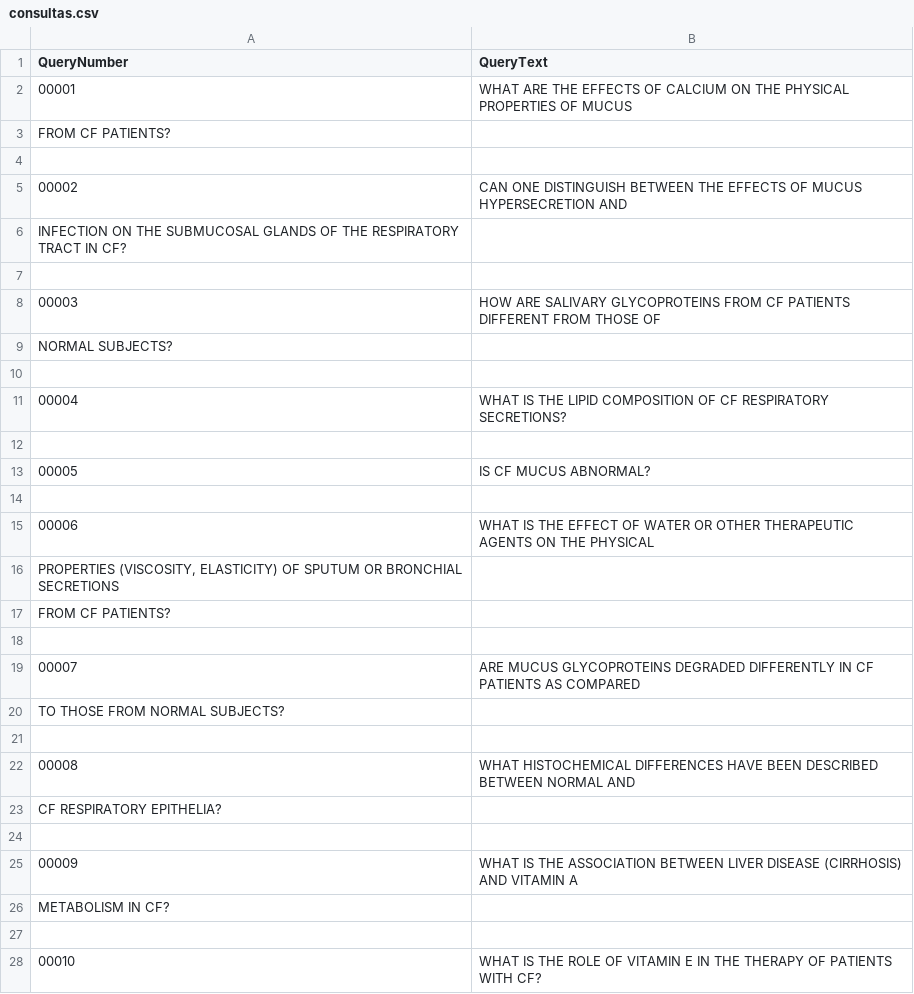
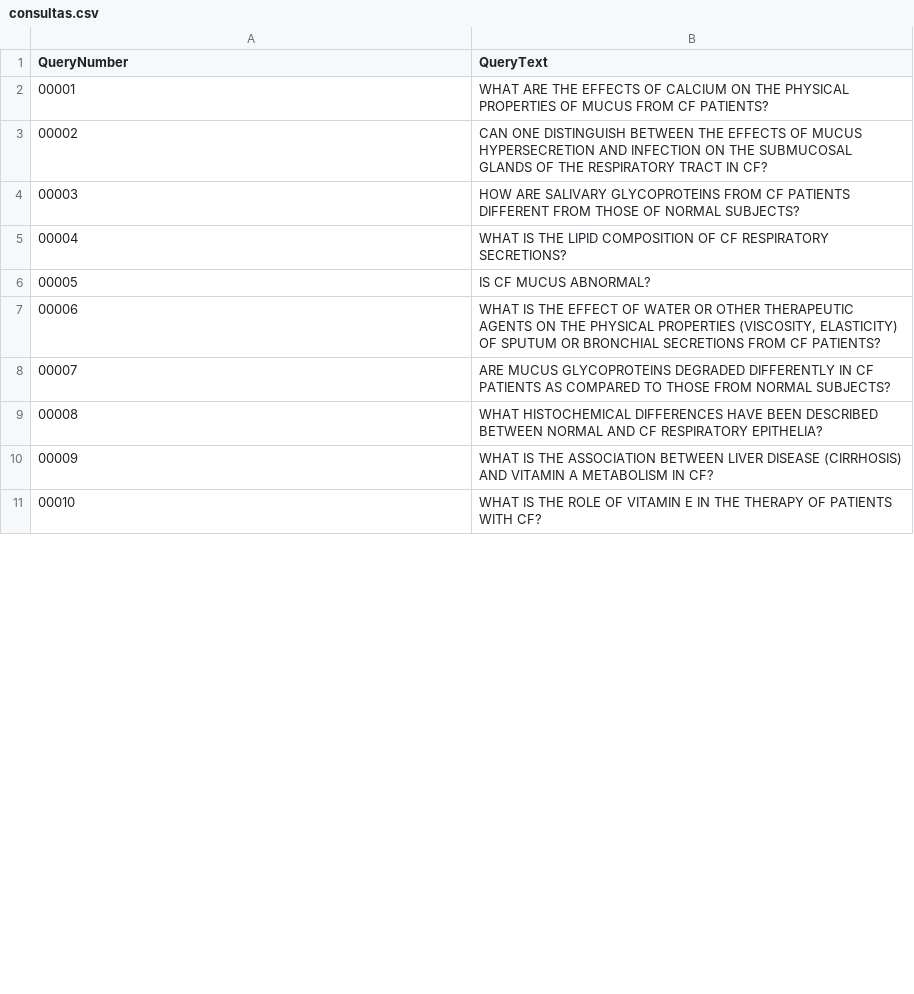
Before and after one commit to naygomes/busca-e-mineracao-de-texto, a CSV file: task1/result/consultas.csv, drawn as a sheet; only a part is shown; the diff covers the shown part only.

```diff
--- a/task1/result/consultas.csv
+++ b/task1/result/consultas.csv
@@ -1,28 +1,11 @@
 QueryNumber;QueryText
-00001;WHAT ARE THE EFFECTS OF CALCIUM ON THE PHYSICAL PROPERTIES OF MUCUS
-   FROM CF PATIENTS?
-
-00002;CAN ONE DISTINGUISH BETWEEN THE EFFECTS OF MUCUS HYPERSECRETION AND
-   INFECTION ON THE SUBMUCOSAL GLANDS OF THE RESPIRATORY TRACT IN CF?
-
-00003;HOW ARE SALIVARY GLYCOPROTEINS FROM CF PATIENTS DIFFERENT FROM THOSE OF
-   NORMAL SUBJECTS?
-
+00001;WHAT ARE THE EFFECTS OF CALCIUM ON THE PHYSICAL PROPERTIES OF MUCUS FROM CF PATIENTS?
+00002;CAN ONE DISTINGUISH BETWEEN THE EFFECTS OF MUCUS HYPERSECRETION AND INFECTION ON THE SUBMUCOSAL GLANDS OF THE RESPIRATORY TRACT IN CF?
+00003;HOW ARE SALIVARY GLYCOPROTEINS FROM CF PATIENTS DIFFERENT FROM THOSE OF NORMAL SUBJECTS?
 00004;WHAT IS THE LIPID COMPOSITION OF CF RESPIRATORY SECRETIONS?
-
 00005;IS CF MUCUS ABNORMAL?
-
-00006;WHAT IS THE EFFECT OF WATER OR OTHER THERAPEUTIC AGENTS ON THE PHYSICAL
-   PROPERTIES (VISCOSITY, ELASTICITY) OF SPUTUM OR BRONCHIAL SECRETIONS
-   FROM CF PATIENTS?
-
-00007;ARE MUCUS GLYCOPROTEINS DEGRADED DIFFERENTLY IN CF PATIENTS AS COMPARED
-   TO THOSE FROM NORMAL SUBJECTS?
-
-00008;WHAT HISTOCHEMICAL DIFFERENCES HAVE BEEN DESCRIBED BETWEEN NORMAL AND
-   CF RESPIRATORY EPITHELIA?
-
-00009;WHAT IS THE ASSOCIATION BETWEEN LIVER DISEASE (CIRRHOSIS) AND VITAMIN A
-   METABOLISM IN CF?
-
+00006;WHAT IS THE EFFECT OF WATER OR OTHER THERAPEUTIC AGENTS ON THE PHYSICAL PROPERTIES (VISCOSITY, ELASTICITY) OF SPUTUM OR BRONCHIAL SECRETIONS FROM CF PATIENTS?
+00007;ARE MUCUS GLYCOPROTEINS DEGRADED DIFFERENTLY IN CF PATIENTS AS COMPARED TO THOSE FROM NORMAL SUBJECTS?
+00008;WHAT HISTOCHEMICAL DIFFERENCES HAVE BEEN DESCRIBED BETWEEN NORMAL AND CF RESPIRATORY EPITHELIA?
+00009;WHAT IS THE ASSOCIATION BETWEEN LIVER DISEASE (CIRRHOSIS) AND VITAMIN A METABOLISM IN CF?
 00010;WHAT IS THE ROLE OF VITAMIN E IN THE THERAPY OF PATIENTS WITH CF?
```
Also changed, not shown: 154 removed rows and 58 edited cells elsewhere in this file, 8 other files.
